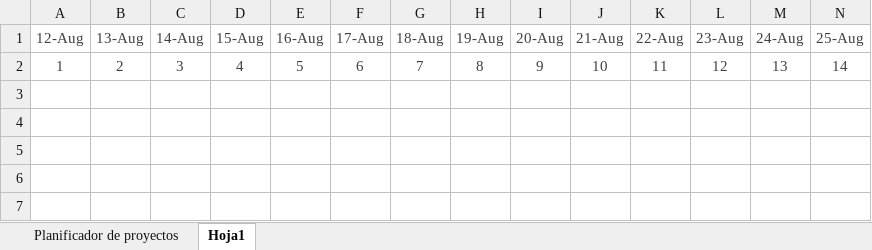
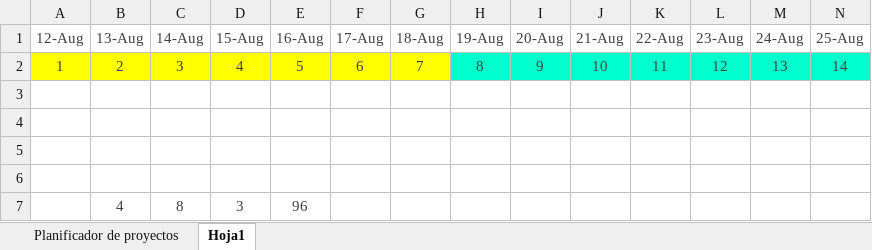
Before and after one commit to orlandoeo/App-PhromexEsthetics, an Excel workbook: FASE_I/Cronograma de Actividades.xlsx, sheet Hoja1, drawn as a sheet; only a part is shown; values as stored, in another font and other column widths than the file's, no borders; rows hold the shown columns only; the diff covers the shown part only; the diff names each change by its address in the sheet, - before the commit and + after, or states it on an @@ line.

```diff
--- a/FASE_I/Cronograma de Actividades.xlsx (sheet Hoja1)
+++ b/FASE_I/Cronograma de Actividades.xlsx (sheet Hoja1)
-A2:G2 fill: none
+A2:G2 fill: #FFFF00
-H2:N2 fill: none
+H2:N2 fill: #00FFCC
+row 3: (empty)
+row 4: (empty)
+row 5: (empty)
+row 6: (empty)
+row 7:  | 4 | 8 | 3 | 96
```
Also changed, not shown: cell formats elsewhere in this sheet, sheet Planificador de proyectos.
